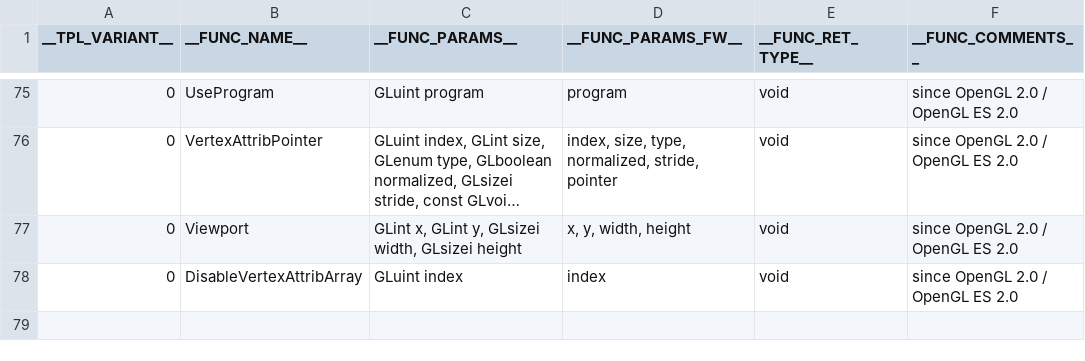
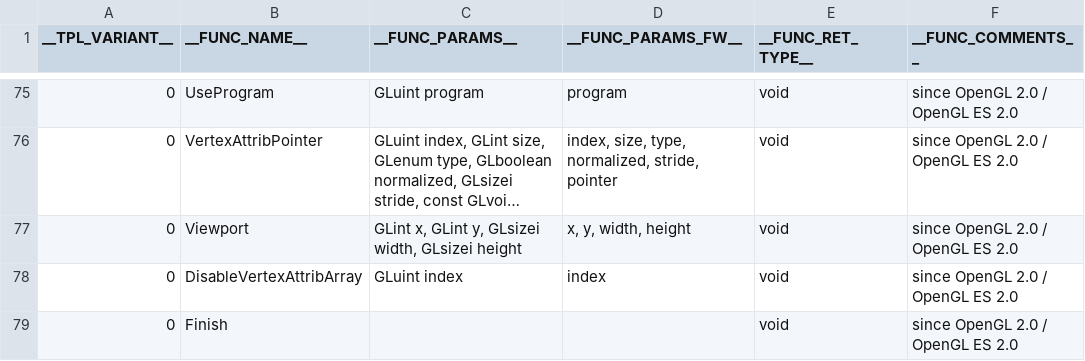
Before and after one commit to kolorist/insigne, a CSV file: templates/ogldefs.csv, drawn as a sheet; only a part is shown, gaps mark what is left out; long unchanged cells end in …; the diff names each change by its address in the sheet, - before the commit and + after, or states it on an @@ line.

```diff
--- a/templates/ogldefs.csv
+++ b/templates/ogldefs.csv
+row 79: 0 | Finish |  |  | void | since OpenGL 2.0 / OpenGL ES 2.0
```
Also changed, not shown: 21 other files.
